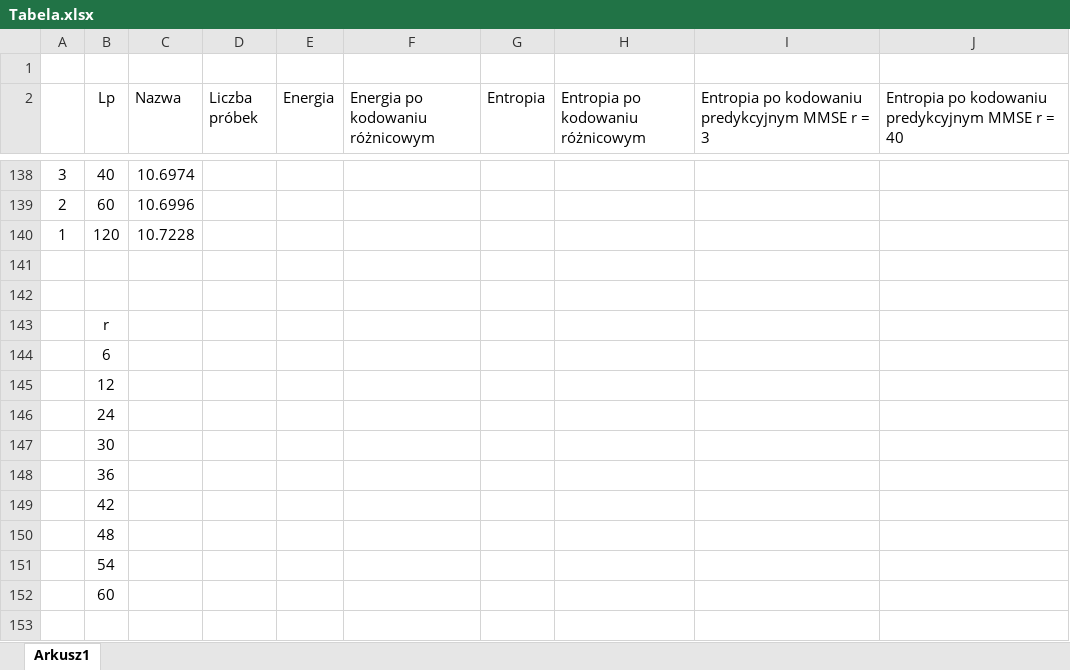
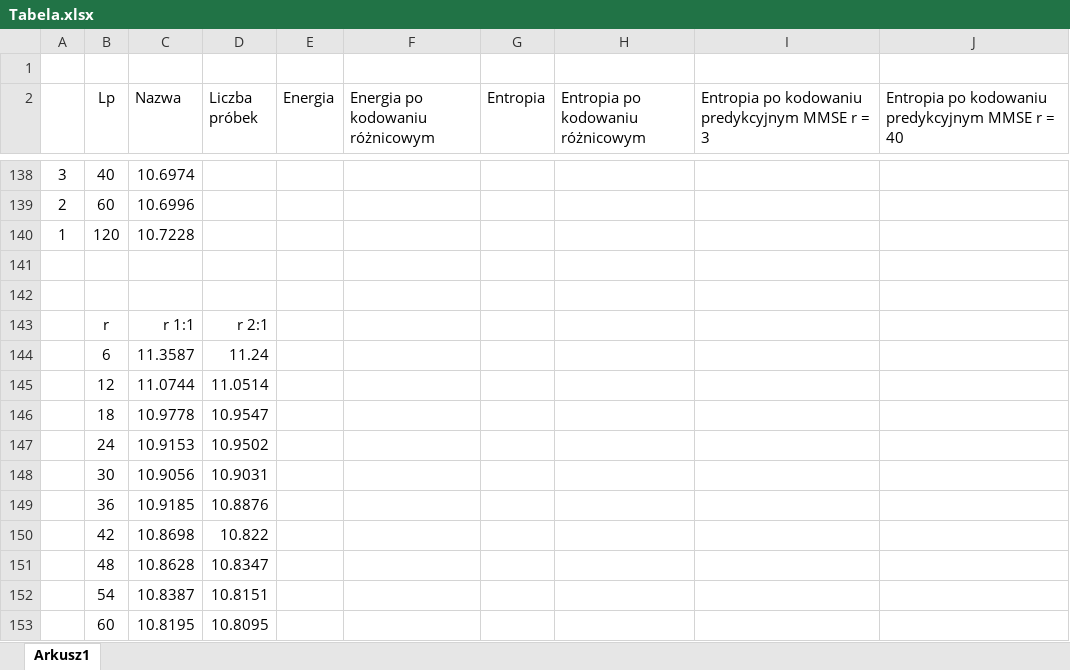
Before and after one commit to kzuromski/Sound-processing-app, an Excel workbook: Tabela.xlsx, sheet Arkusz1, drawn as a sheet; only a part is shown, gaps mark what is left out; values as stored, in another font and other column widths than the file's, no borders; charts and pictures not drawn; removed rows and columns are numbered as before the commit, all else as after; the diff covers the shown part only; the diff names each change by its address in the sheet, - before the commit and + after, or states it on an @@ line.

```diff
--- a/Tabela.xlsx (sheet Arkusz1)
+++ b/Tabela.xlsx (sheet Arkusz1)
-row 143:  | r
-row 144:  | 6
-row 145:  | 12
-row 146:  | 24
-row 147:  | 30
-row 148:  | 36
-row 149:  | 42
-row 150:  | 48
-row 151:  | 54
-row 152:  | 60
+row 143:  | r | r 1:1 | r 2:1
+row 144:  | 6 | 11.3587 | 11.24
+row 145:  | 12 | 11.0744 | 11.0514
+row 146:  | 18 | 10.9778 | 10.9547
+row 147:  | 24 | 10.9153 | 10.9502
+row 148:  | 30 | 10.9056 | 10.9031
+row 149:  | 36 | 10.9185 | 10.8876
+row 150:  | 42 | 10.8698 | 10.822
+row 151:  | 48 | 10.8628 | 10.8347
+row 152:  | 54 | 10.8387 | 10.8151
+row 153:  | 60 | 10.8195 | 10.8095
```
Also changed, not shown: 20 added rows and 20 removed rows elsewhere in this sheet, charts or pictures, 20 other files.
